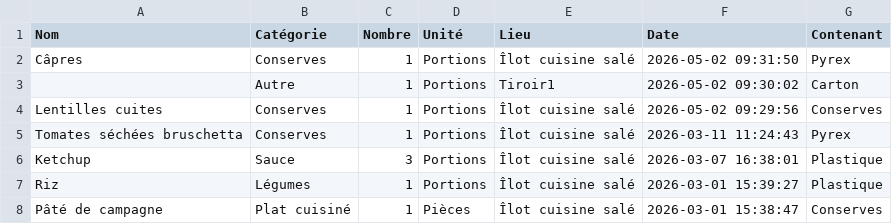
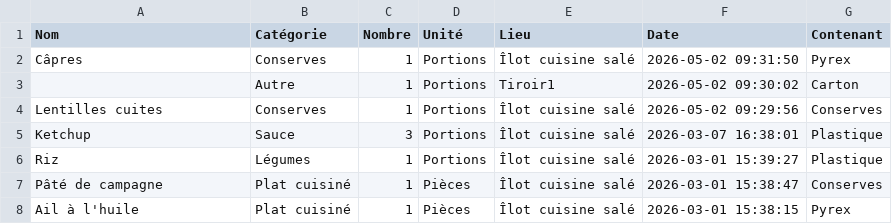
Before and after one commit to stephane0254-png/NadegeStock, a CSV file: stock_congelateur.csv, drawn as a sheet; only a part is shown; the shorter side is filled out with more unchanged rows.

Commit message:
Fini

```diff
--- a/stock_congelateur.csv
+++ b/stock_congelateur.csv
@@ -4,3 +4,2 @@ Câpres ,Conserves,1,Portions,Îlot cuisine salé ,2026-05-02 09:31:50,Pyrex
 Lentilles cuites ,Conserves,1,Portions,Îlot cuisine salé ,2026-05-02 09:29:56,Conserves
-Tomates séchées bruschetta ,Conserves,1,Portions,Îlot cuisine salé ,2026-03-11 11:24:43,Pyrex
 Ketchup ,Sauce,3,Portions,Îlot cuisine salé ,2026-03-07 16:38:01,Plastique
```
